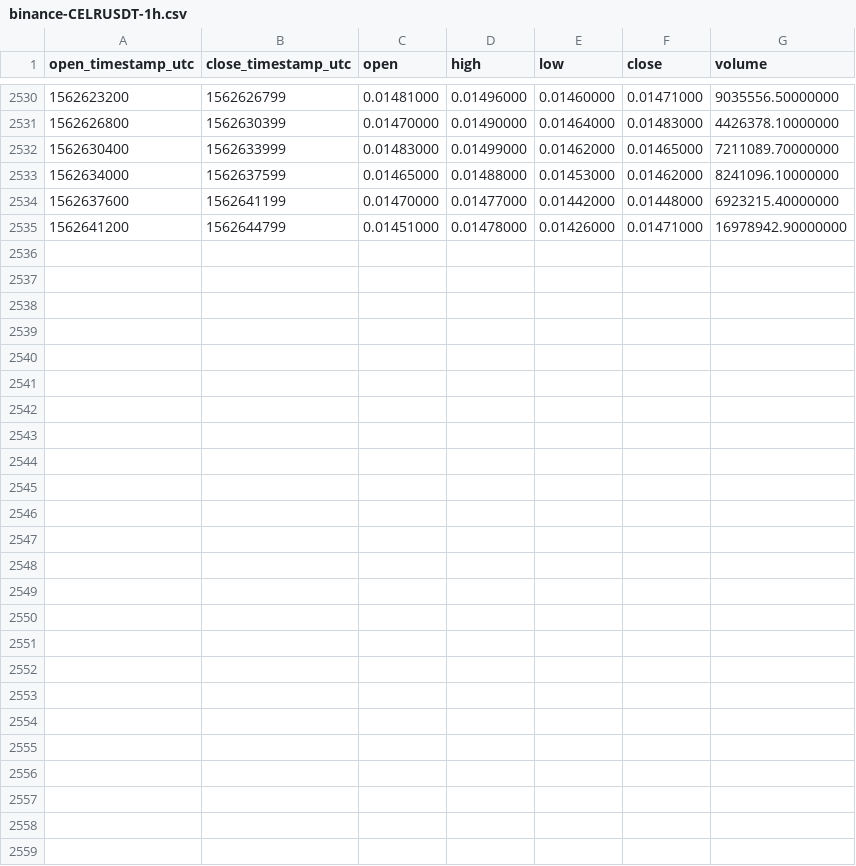
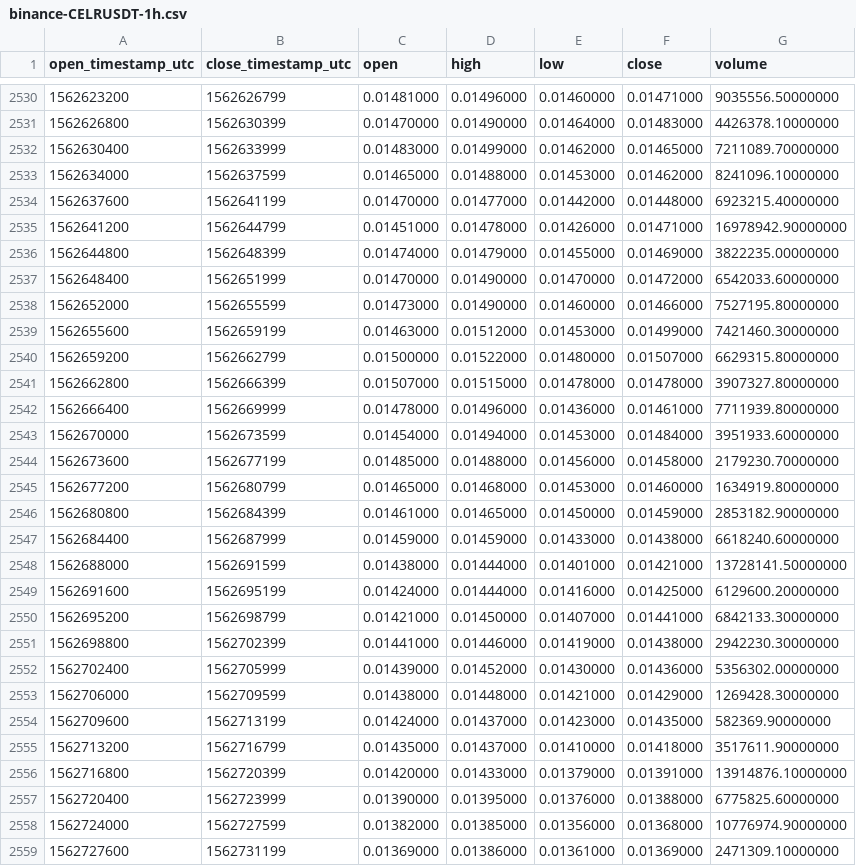
Before and after one commit to cryptobigbro/binance-CELRUSDT, a CSV file: binance-CELRUSDT-1h.csv, drawn as a sheet; only a part is shown, gaps mark what is left out.

Commit message:
Update OHLCV data.

```diff
--- a/binance-CELRUSDT-1h.csv
+++ b/binance-CELRUSDT-1h.csv
@@ -2535 +2535,25 @@ open_timestamp_utc,close_timestamp_utc,open,high,low,close,volume
 1562641200,1562644799,0.01451000,0.01478000,0.01426000,0.01471000,16978942.90000000
+1562644800,1562648399,0.01474000,0.01479000,0.01455000,0.01469000,3822235.00000000
+1562648400,1562651999,0.01470000,0.01490000,0.01470000,0.01472000,6542033.60000000
+1562652000,1562655599,0.01473000,0.01490000,0.01460000,0.01466000,7527195.80000000
+1562655600,1562659199,0.01463000,0.01512000,0.01453000,0.01499000,7421460.30000000
+1562659200,1562662799,0.01500000,0.01522000,0.01480000,0.01507000,6629315.80000000
+1562662800,1562666399,0.01507000,0.01515000,0.01478000,0.01478000,3907327.80000000
+1562666400,1562669999,0.01478000,0.01496000,0.01436000,0.01461000,7711939.80000000
+1562670000,1562673599,0.01454000,0.01494000,0.01453000,0.01484000,3951933.60000000
+1562673600,1562677199,0.01485000,0.01488000,0.01456000,0.01458000,2179230.70000000
+1562677200,1562680799,0.01465000,0.01468000,0.01453000,0.01460000,1634919.80000000
+1562680800,1562684399,0.01461000,0.01465000,0.01450000,0.01459000,2853182.90000000
+1562684400,1562687999,0.01459000,0.01459000,0.01433000,0.01438000,6618240.60000000
+1562688000,1562691599,0.01438000,0.01444000,0.01401000,0.01421000,13728141.50000000
+1562691600,1562695199,0.01424000,0.01444000,0.01416000,0.01425000,6129600.20000000
+1562695200,1562698799,0.01421000,0.01450000,0.01407000,0.01441000,6842133.30000000
+1562698800,1562702399,0.01441000,0.01446000,0.01419000,0.01438000,2942230.30000000
+1562702400,1562705999,0.01439000,0.01452000,0.01430000,0.01436000,5356302.00000000
+1562706000,1562709599,0.01438000,0.01448000,0.01421000,0.01429000,1269428.30000000
+1562709600,1562713199,0.01424000,0.01437000,0.01423000,0.01435000,582369.90000000
+1562713200,1562716799,0.01435000,0.01437000,0.01410000,0.01418000,3517611.90000000
+1562716800,1562720399,0.01420000,0.01433000,0.01379000,0.01391000,13914876.10000000
+1562720400,1562723999,0.01390000,0.01395000,0.01376000,0.01388000,6775825.60000000
+1562724000,1562727599,0.01382000,0.01385000,0.01356000,0.01368000,10776974.90000000
+1562727600,1562731199,0.01369000,0.01386000,0.01361000,0.01369000,2471309.10000000
```
Also changed, not shown: binance-CELRUSDT-1d.csv.
